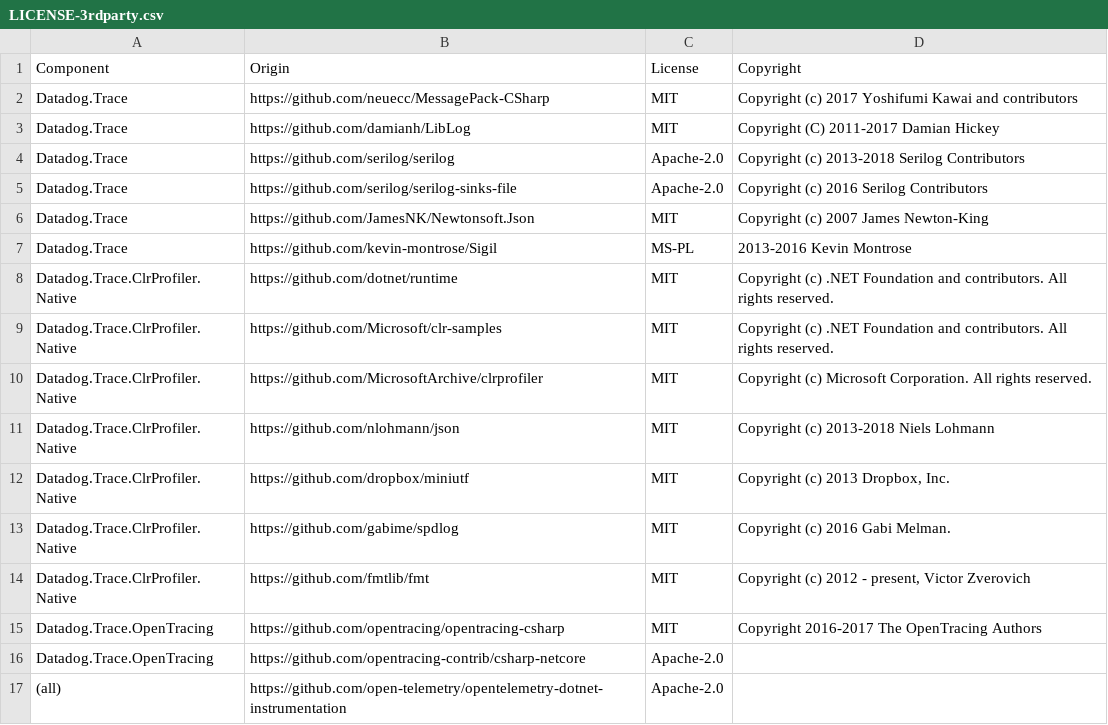
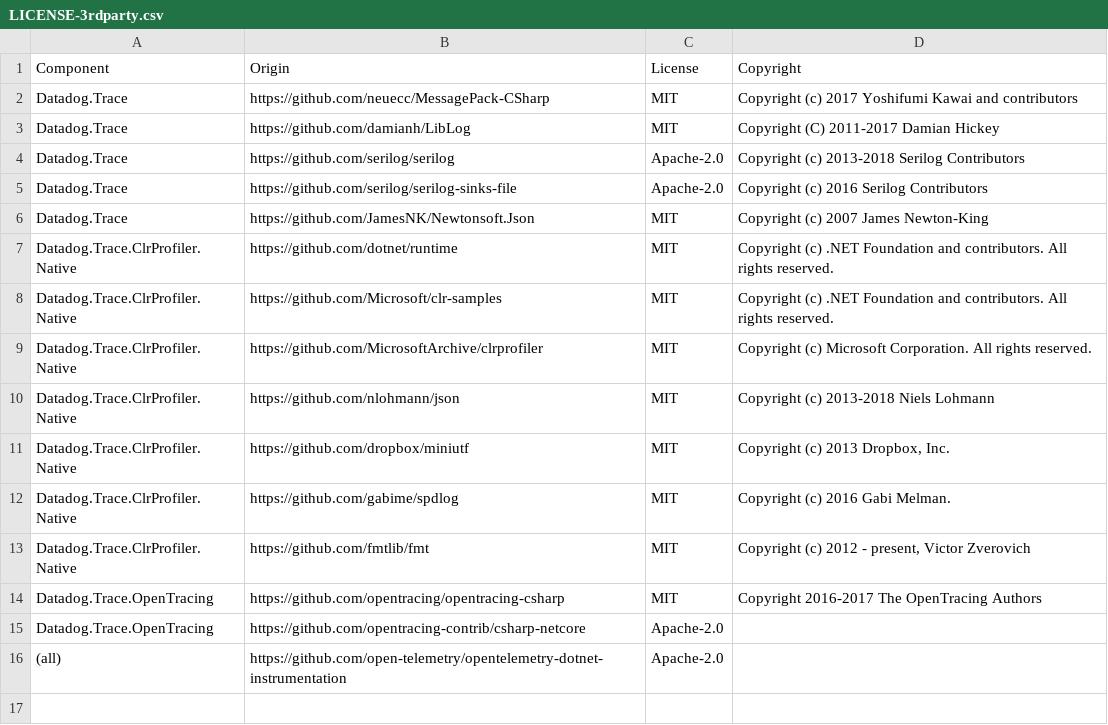
Before and after one commit to zippy1981/dd-trace-dotnet, a CSV file: LICENSE-3rdparty.csv, drawn as a sheet; the diff names each change by its address in the sheet, - before the commit and + after, or states it on an @@ line.

Commit message:
remove Sigil from 3rd party license file

```diff
--- a/LICENSE-3rdparty.csv
+++ b/LICENSE-3rdparty.csv
-row 7: Datadog.Trace | https://github.com/kevin-montrose/Sigil | MS-PL | 2013-2016 Kevin Montrose
```
